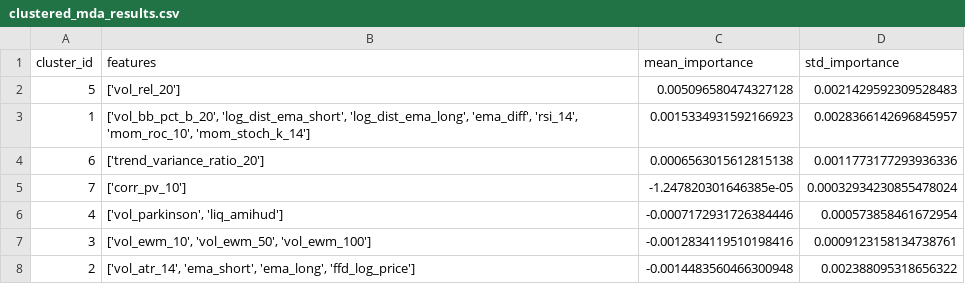
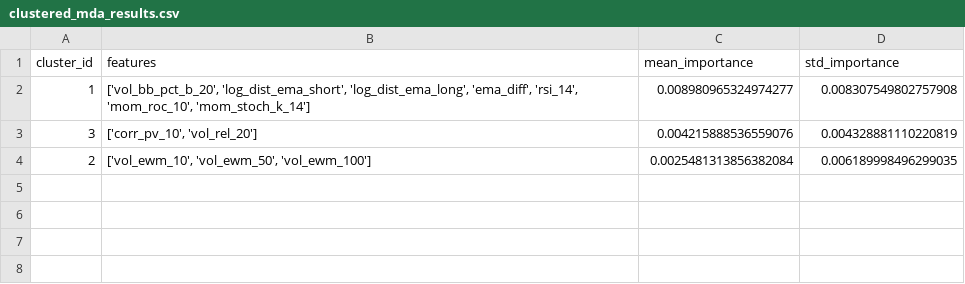
Before and after one commit to jieyujing/AFML, a CSV file: outputs/models/meta_model/clustered_mda_results.csv, drawn as a sheet.

```diff
--- a/outputs/models/meta_model/clustered_mda_results.csv
+++ b/outputs/models/meta_model/clustered_mda_results.csv
@@ -1,8 +1,4 @@
 cluster_id,features,mean_importance,std_importance
-5,['vol_rel_20'],0.005096580474327128,0.0021429592309528483
-1,"['vol_bb_pct_b_20', 'log_dist_ema_short', 'log_dist_ema_long', 'ema_diff', 'rsi_14', 'mom_roc_10', 'mom_stoch_k_14']",0.0015334931592166923,0.0028366142696845957
-6,['trend_variance_ratio_20'],0.0006563015612815138,0.0011773177293936336
-7,['corr_pv_10'],-1.247820301646385e-05,0.00032934230855478024
-4,"['vol_parkinson', 'liq_amihud']",-0.0007172931726384446,0.000573858461672954
-3,"['vol_ewm_10', 'vol_ewm_50', 'vol_ewm_100']",-0.0012834119510198416,0.0009123158134738761
-2,"['vol_atr_14', 'ema_short', 'ema_long', 'ffd_log_price']",-0.0014483560466300948,0.002388095318656322
+1,"['vol_bb_pct_b_20', 'log_dist_ema_short', 'log_dist_ema_long', 'ema_diff', 'rsi_14', 'mom_roc_10', 'mom_stoch_k_14']",0.008980965324974277,0.008307549802757908
+3,"['corr_pv_10', 'vol_rel_20']",0.004215888536559076,0.004328881110220819
+2,"['vol_ewm_10', 'vol_ewm_50', 'vol_ewm_100']",0.0025481313856382084,0.006189998496299035
```
Also changed, not shown: outputs/dollar_bars/tbm_labels.csv, outputs/feature_importance/clustered_mda_results.csv, 39 other files.
